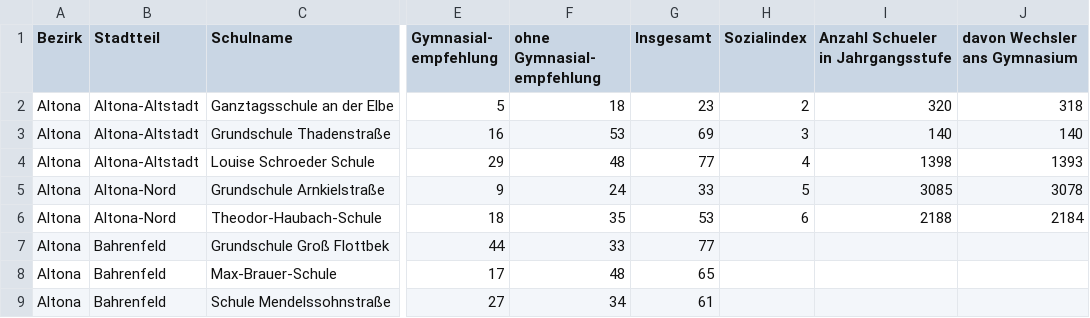
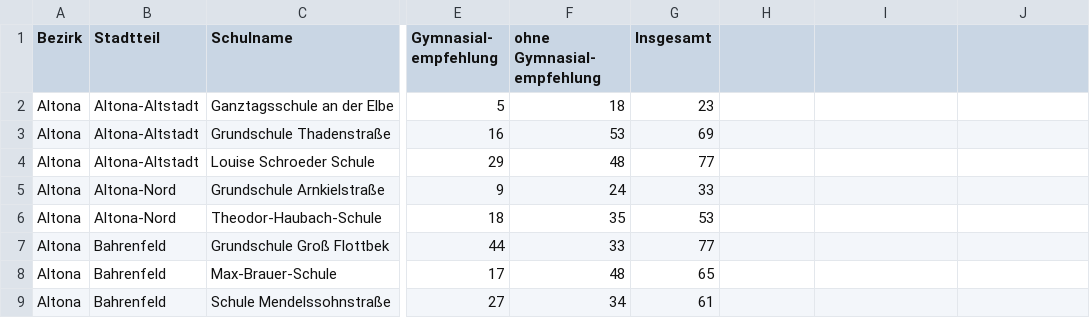
Before and after one commit to aristhera/Informatiktag-GI, a CSV file: ga3000.csv, drawn as a sheet; only a part is shown, gaps mark what is left out; the diff names each change by its address in the sheet, - before the commit and + after, or states it on an @@ line.

Commit message:
Add files via upload

```diff
--- a/ga3000.csv
+++ b/ga3000.csv
-H1: Sozialindex
+H1: (empty)
-I1: Anzahl Schueler in Jahrgangsstufe
+I1: (empty)
-J1: davon Wechsler ans Gymnasium
+J1: (empty)
-H2: 2
+H2: (empty)
-I2: 320
+I2: (empty)
-J2: 318
+J2: (empty)
-H3: 3
+H3: (empty)
-I3: 140
+I3: (empty)
-J3: 140
+J3: (empty)
-H4: 4
+H4: (empty)
-I4: 1398
+I4: (empty)
-J4: 1393
+J4: (empty)
-H5: 5
+H5: (empty)
-I5: 3085
+I5: (empty)
-J5: 3078
+J5: (empty)
-H6: 6
+H6: (empty)
-I6: 2188
+I6: (empty)
-J6: 2184
+J6: (empty)
```
